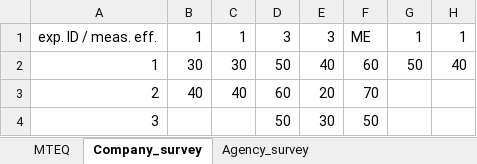
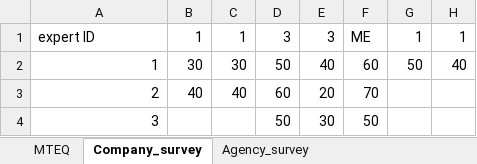
Before and after one commit to helcomsecretariat/SOM, an Excel workbook: protect_baltic/src/data/exampleEffect.xlsx, sheet Company_survey, drawn as a sheet; only a part is shown; values as stored, in another font and other column widths than the file's, no borders; the diff names each change by its address in the sheet, - before the commit and + after, or states it on an @@ line.

```diff
--- a/protect_baltic/src/data/exampleEffect.xlsx (sheet Company_survey)
+++ b/protect_baltic/src/data/exampleEffect.xlsx (sheet Company_survey)
-A1: exp. ID / meas. eff.
+A1: expert ID
```
Also changed, not shown: 2 other files.
